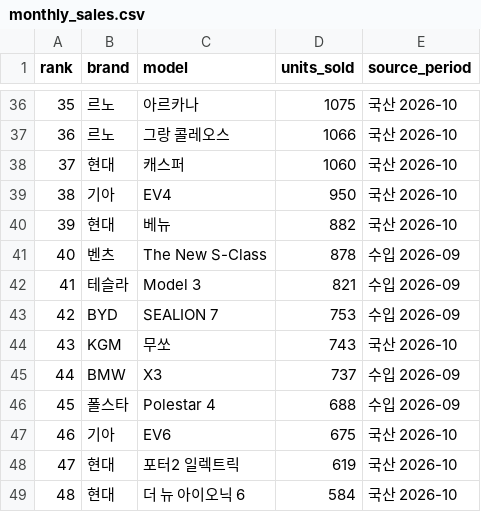
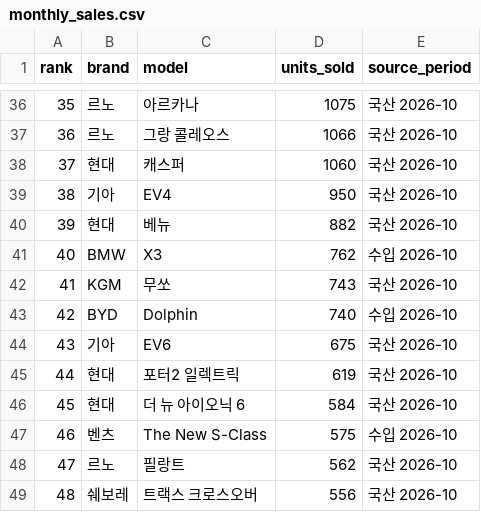
Before and after one commit to talgpro1-art/youngman-helper, a CSV file: data/sales_snapshot/monthly_sales.csv, drawn as a sheet; only a part is shown, gaps mark what is left out; the diff covers the shown part only.

```diff
--- a/data/sales_snapshot/monthly_sales.csv
+++ b/data/sales_snapshot/monthly_sales.csv
@@ -40,10 +40,10 @@
 39,현대,베뉴,882,국산 2026-10
-40,벤츠,The New S-Class,878,수입 2026-09
-41,테슬라,Model 3,821,수입 2026-09
-42,BYD,SEALION 7,753,수입 2026-09
-43,KGM,무쏘,743,국산 2026-10
-44,BMW,X3,737,수입 2026-09
-45,폴스타,Polestar 4,688,수입 2026-09
-46,기아,EV6,675,국산 2026-10
-47,현대,포터2 일렉트릭,619,국산 2026-10
-48,현대,더 뉴 아이오닉 6,584,국산 2026-10
+40,BMW,X3,762,수입 2026-10
+41,KGM,무쏘,743,국산 2026-10
+42,BYD,Dolphin,740,수입 2026-10
+43,기아,EV6,675,국산 2026-10
+44,현대,포터2 일렉트릭,619,국산 2026-10
+45,현대,더 뉴 아이오닉 6,584,국산 2026-10
+46,벤츠,The New S-Class,575,수입 2026-10
+47,르노,필랑트,562,국산 2026-10
+48,쉐보레,트랙스 크로스오버,556,국산 2026-10
```
Also changed, not shown: 94 edited cells elsewhere in this file, data/link_status.csv, data/sales_snapshot/reviewed_sales.csv, 14 other files.
